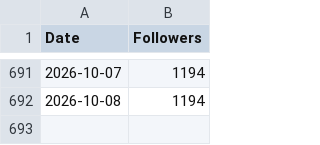
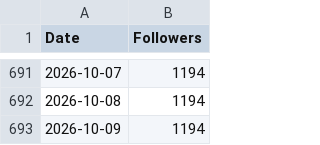
Before and after one commit to harrisonamj/BlueskyFollowCounter, a CSV file: harrisonamj.com.csv, drawn as a sheet; only a part is shown, gaps mark what is left out.

Commit message:
Update follower count on 2026-10-09

```diff
--- a/harrisonamj.com.csv
+++ b/harrisonamj.com.csv
@@ -692 +692,2 @@ Date,Followers
 2026-10-08,1194
+2026-10-09,1194
```
